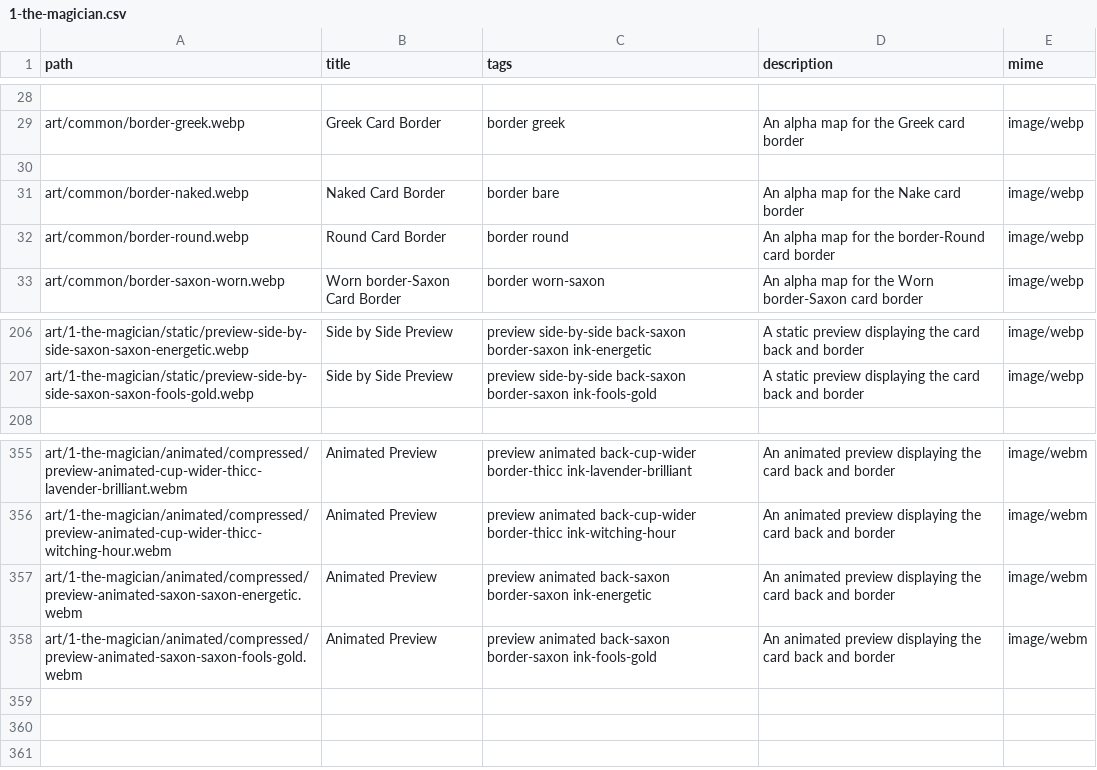
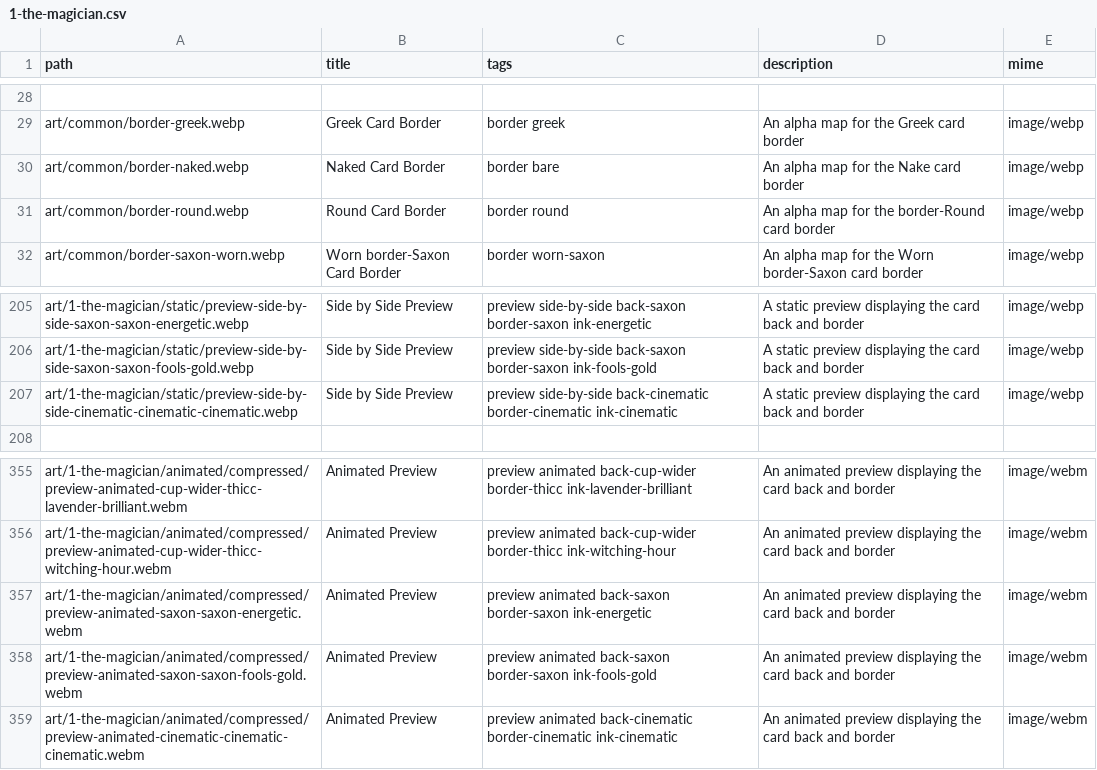
Before and after one commit to sagacards/legends-nft, a CSV file: config/manifests/1-the-magician.csv, drawn as a sheet; only a part is shown, gaps mark what is left out; removed rows and columns are numbered as before the commit, all else as after; the diff names each change by its address in the sheet, - before the commit and + after, or states it on an @@ line.

Commit message:
add cinematic variants to magician

```diff
--- a/config/manifests/1-the-magician.csv
+++ b/config/manifests/1-the-magician.csv
-row 30: (empty)
+row 207: art/1-the-magician/static/preview-side-by-side-cinematic-cinematic-cinematic.webp | Side by Side Preview | preview side-by-side back-cinematic border-cinematic ink-cinematic | A static preview displaying the card back and border | image/webp
+row 359: art/1-the-magician/animated/compressed/preview-animated-cinematic-cinematic-cinematic.webm | Animated Preview | preview animated back-cinematic border-cinematic ink-cinematic | An animated preview displaying the card back and border | image/webm
```
Also changed, not shown: config/colors/1-the-magician.csv, config/metadata/1-the-magician.csv, 1 other file.
